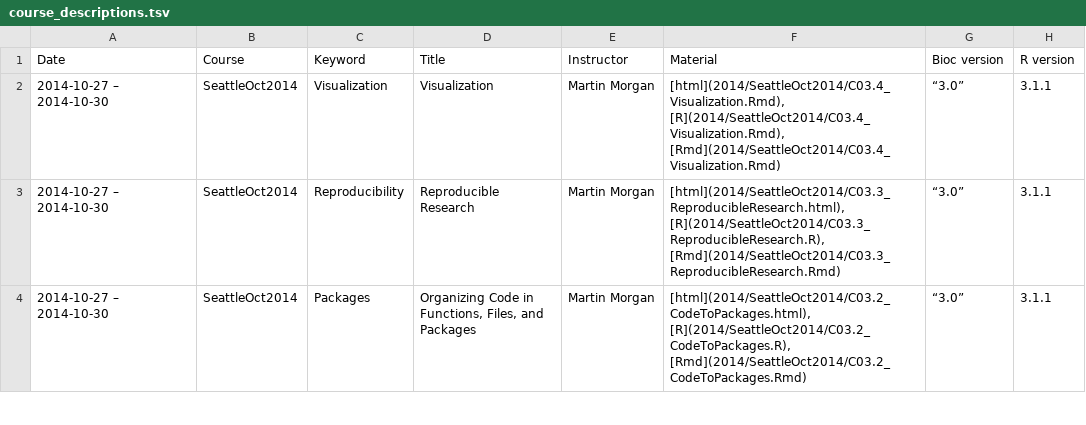
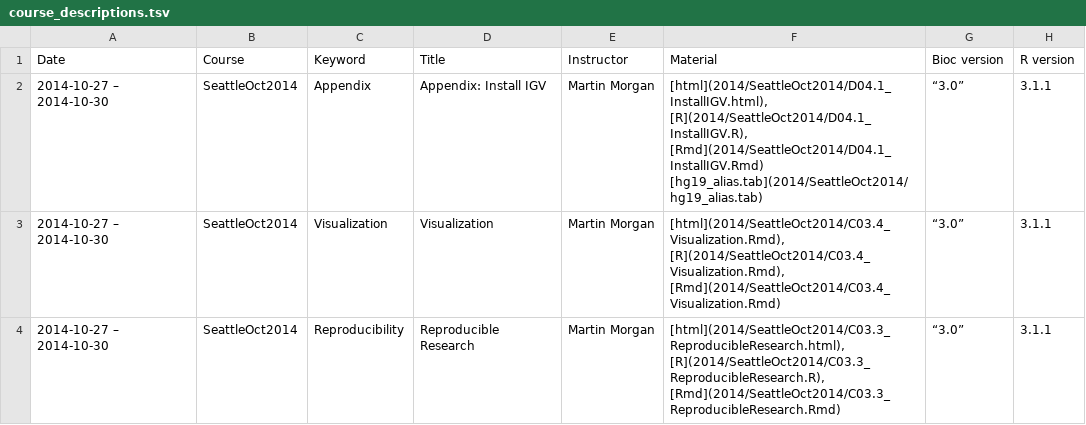
Before and after one commit to lgatto/bioconductor.org, a TSV file: etc/course_descriptions.tsv, drawn as a sheet; only a part is shown; the shorter side is filled out with more unchanged rows; the diff names each change by its address in the sheet, - before the commit and + after, or states it on an @@ line.

```diff
--- a/etc/course_descriptions.tsv
+++ b/etc/course_descriptions.tsv
+row 2: 2014-10-27 – 2014-10-30 | SeattleOct2014 | Appendix | Appendix: Install IGV | Martin Morgan | [html](2014/SeattleOct2014/D04.1_InstallIGV.html), [R](2014/SeattleOct2014/D04.1_InstallIGV.R), [Rmd](2014/SeattleOct2014/D04.1_InstallIGV.Rmd) [hg19_alias.tab](2014/SeattleOct2014/hg19_alias.tab) | “3.0” | 3.1.1
```
Also changed, not shown: 1 other file.
